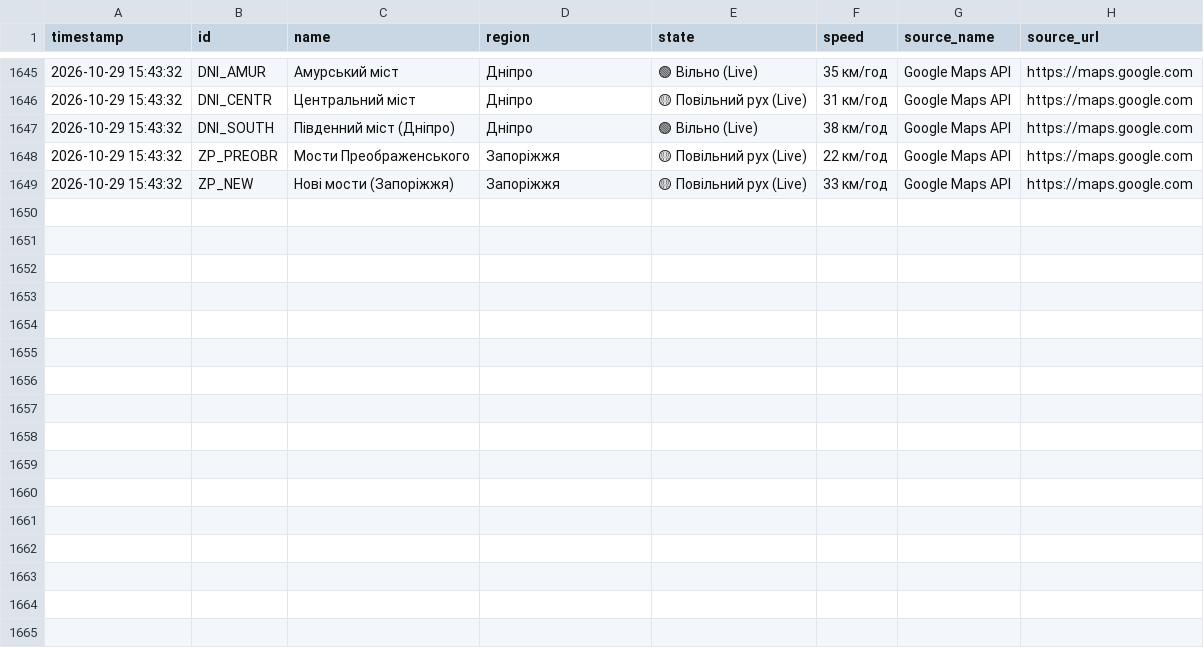
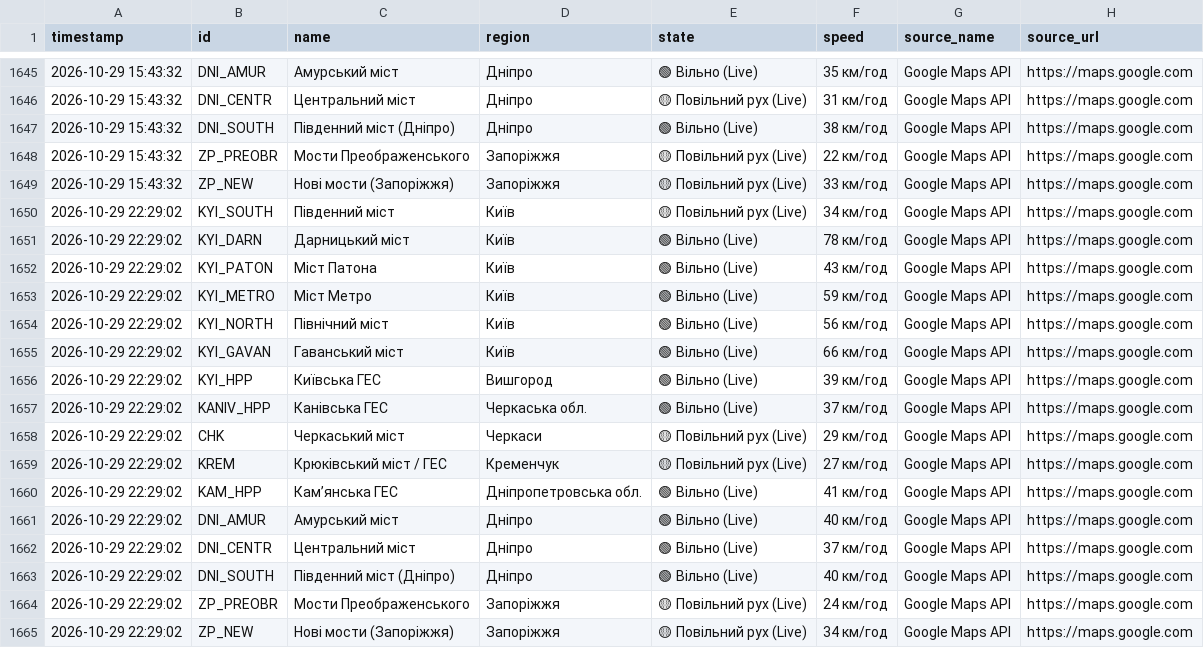
Before and after one commit to VladimiirBelitsky/bridge-monitoring, a CSV file: bridges_traffic_log.csv, drawn as a sheet; only a part is shown, gaps mark what is left out; the diff names each change by its address in the sheet, - before the commit and + after, or states it on an @@ line.

```diff
--- a/bridges_traffic_log.csv
+++ b/bridges_traffic_log.csv
+row 1650: 2026-10-29 22:29:02 | KYI_SOUTH | Південний міст | Київ | 🟡 Повільний рух (Live) | 34 км/год | Google Maps API | https://maps.google.com
+row 1651: 2026-10-29 22:29:02 | KYI_DARN | Дарницький міст | Київ | 🟢 Вільно (Live) | 78 км/год | Google Maps API | https://maps.google.com
+row 1652: 2026-10-29 22:29:02 | KYI_PATON | Міст Патона | Київ | 🟢 Вільно (Live) | 43 км/год | Google Maps API | https://maps.google.com
+row 1653: 2026-10-29 22:29:02 | KYI_METRO | Міст Метро | Київ | 🟢 Вільно (Live) | 59 км/год | Google Maps API | https://maps.google.com
+row 1654: 2026-10-29 22:29:02 | KYI_NORTH | Північний міст | Київ | 🟢 Вільно (Live) | 56 км/год | Google Maps API | https://maps.google.com
+row 1655: 2026-10-29 22:29:02 | KYI_GAVAN | Гаванський міст | Київ | 🟢 Вільно (Live) | 66 км/год | Google Maps API | https://maps.google.com
+row 1656: 2026-10-29 22:29:02 | KYI_HPP | Київська ГЕС | Вишгород | 🟢 Вільно (Live) | 39 км/год | Google Maps API | https://maps.google.com
+row 1657: 2026-10-29 22:29:02 | KANIV_HPP | Канівська ГЕС | Черкаська обл. | 🟢 Вільно (Live) | 37 км/год | Google Maps API | https://maps.google.com
+row 1658: 2026-10-29 22:29:02 | CHK | Черкаський міст | Черкаси | 🟡 Повільний рух (Live) | 29 км/год | Google Maps API | https://maps.google.com
+row 1659: 2026-10-29 22:29:02 | KREM | Крюківський міст / ГЕС | Кременчук | 🟡 Повільний рух (Live) | 27 км/год | Google Maps API | https://maps.google.com
+row 1660: 2026-10-29 22:29:02 | KAM_HPP | Камʼянська ГЕС | Дніпропетровська обл. | 🟢 Вільно (Live) | 41 км/год | Google Maps API | https://maps.google.com
+row 1661: 2026-10-29 22:29:02 | DNI_AMUR | Амурський міст | Дніпро | 🟢 Вільно (Live) | 40 км/год | Google Maps API | https://maps.google.com
+row 1662: 2026-10-29 22:29:02 | DNI_CENTR | Центральний міст | Дніпро | 🟢 Вільно (Live) | 37 км/год | Google Maps API | https://maps.google.com
+row 1663: 2026-10-29 22:29:02 | DNI_SOUTH | Південний міст (Дніпро) | Дніпро | 🟢 Вільно (Live) | 40 км/год | Google Maps API | https://maps.google.com
+row 1664: 2026-10-29 22:29:02 | ZP_PREOBR | Мости Преображенського | Запоріжжя | 🟡 Повільний рух (Live) | 24 км/год | Google Maps API | https://maps.google.com
+row 1665: 2026-10-29 22:29:02 | ZP_NEW | Нові мости (Запоріжжя) | Запоріжжя | 🟡 Повільний рух (Live) | 34 км/год | Google Maps API | https://maps.google.com
```
